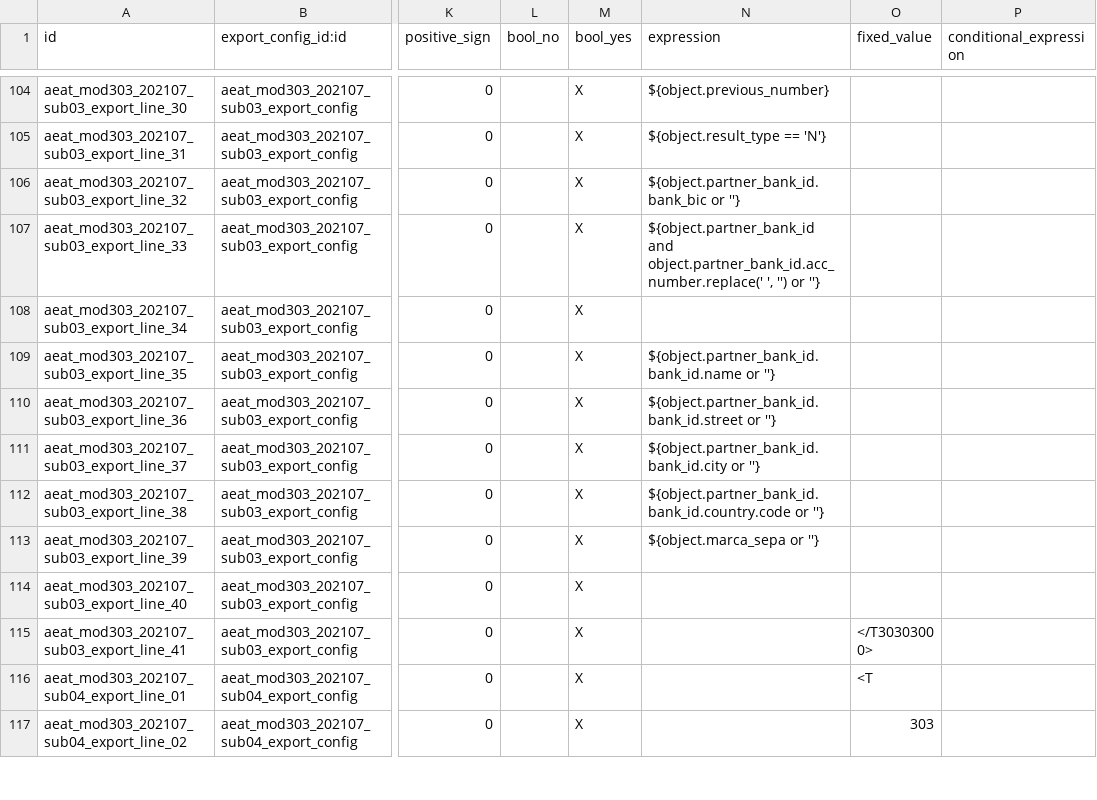
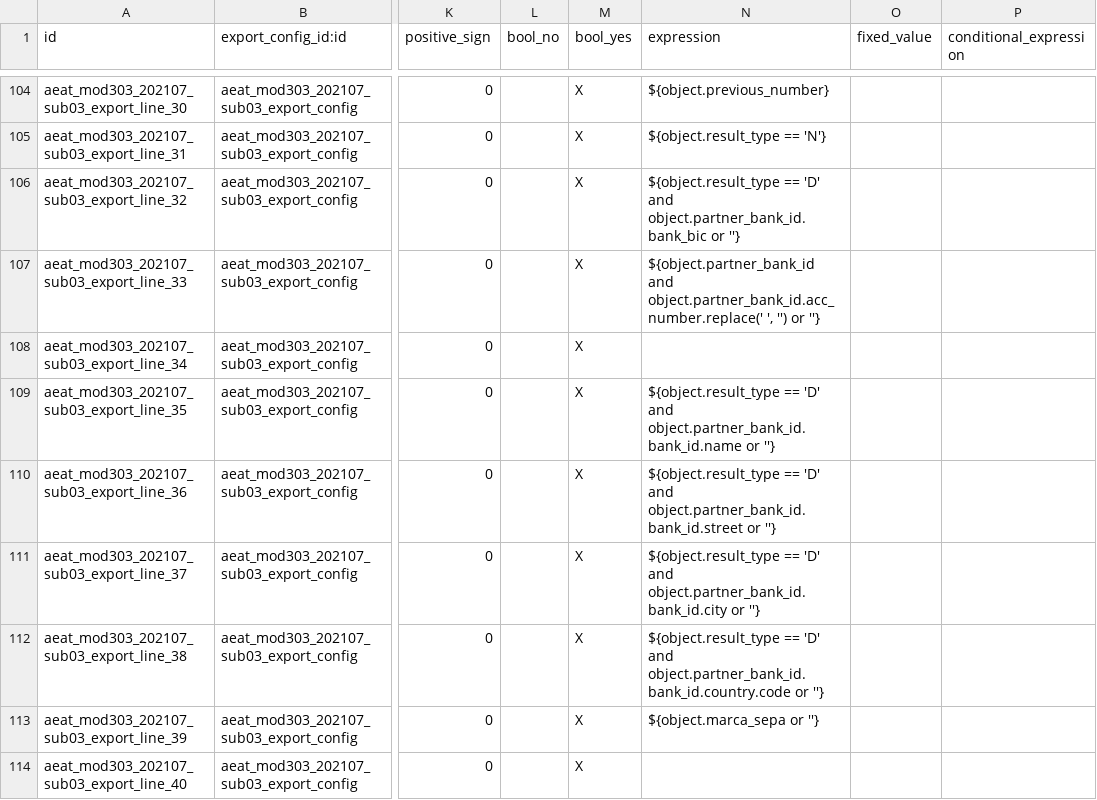
Before and after one commit to kike7laguna/l10n-spain, a CSV file: l10n_es_aeat_mod303/data/2021-07/aeat.model.export.config.line.csv, drawn as a sheet; only a part is shown, gaps mark what is left out; the shorter side is filled out with more unchanged rows; the diff names each change by its address in the sheet, - before the commit and + after, or states it on an @@ line.

Commit message:
[FIX] l10n_es_aeat_mod303: 2021/07 format: Don't populate values if no return
This hasn't been detected before, as testing reports didn't have bank
account populated, but on a new one, it seems AEAT doesn't allow to have
any content in these fields if the result is not to return.

```diff
--- a/l10n_es_aeat_mod303/data/2021-07/aeat.model.export.config.line.csv
+++ b/l10n_es_aeat_mod303/data/2021-07/aeat.model.export.config.line.csv
-N106 (expression): ${object.partner_bank_id.bank_bic or ''}
+N106 (expression): ${object.result_type == 'D' and object.partner_bank_id.bank_bic or ''}
-N109 (expression): ${object.partner_bank_id.bank_id.name or ''}
+N109 (expression): ${object.result_type == 'D' and object.partner_bank_id.bank_id.name or ''}
-N110 (expression): ${object.partner_bank_id.bank_id.street or ''}
+N110 (expression): ${object.result_type == 'D' and object.partner_bank_id.bank_id.street or ''}
-N111 (expression): ${object.partner_bank_id.bank_id.city or ''}
+N111 (expression): ${object.result_type == 'D' and object.partner_bank_id.bank_id.city or ''}
-N112 (expression): ${object.partner_bank_id.bank_id.country.code or ''}
+N112 (expression): ${object.result_type == 'D' and object.partner_bank_id.bank_id.country.code or ''}
```
Also changed, not shown: 1 other file.
